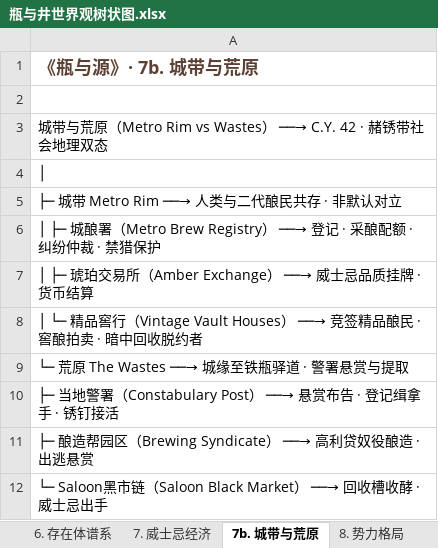
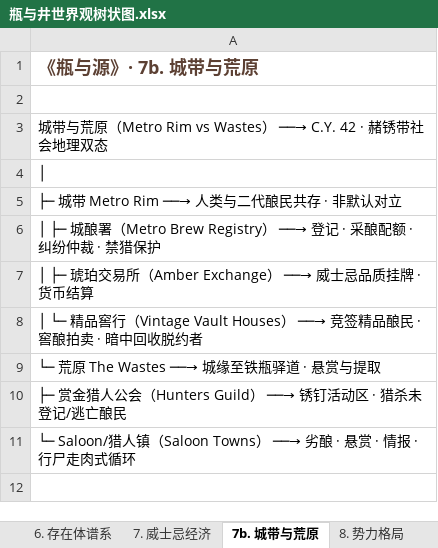
Before and after one commit to chalo0518-ctrl/CLADOS_POE2_BDG-UILDING, an Excel workbook: 瓶与井世界观树状图.xlsx, sheet 7b. 城带与荒原, drawn as a sheet; values as stored, in another font and other column widths than the file's, no borders; the diff names each change by its address in the sheet, - before the commit and + after, or states it on an @@ line.

```diff
--- a/瓶与井世界观树状图.xlsx (sheet 7b. 城带与荒原)
+++ b/瓶与井世界观树状图.xlsx (sheet 7b. 城带与荒原)
-A9: └─ 荒原 The Wastes ──→ 城缘至铁瓶驿道 · 警署悬赏与提取
+A9: └─ 荒原 The Wastes ──→ 城缘至铁瓶驿道 · 悬赏与提取
-A10: ├─ 当地警署（Constabulary Post） ──→ 悬赏布告 · 登记缉拿手 · 锈钉接活
+A10: ├─ 赏金猎人公会（Hunters Guild） ──→ 锈钉活动区 · 猎杀未登记/逃亡酿民
-A11: ├─ 酿造帮园区（Brewing Syndicate） ──→ 高利贷奴役酿造 · 出逃悬赏
+A11: └─ Saloon/猎人镇（Saloon Towns） ──→ 劣酿 · 悬赏 · 情报 · 行尸走肉式循环
-row 12: └─ Saloon黑市链（Saloon Black Market） ──→ 回收槽收酵 · 威士忌出手
```
Also changed, not shown: sheet 全部树状图, sheet 6. 存在体谱系, sheet 8. 势力格局, sheet 总览, sheet 10. 锈钉, sheet 9. 叙事入口, 5 more sheets, other sheet tabs, Coiling_Bolts_Blood_Mage_BD指南.xlsx, Grim_Pillars_Oracle_BD指南.xlsx, 26 other files.
